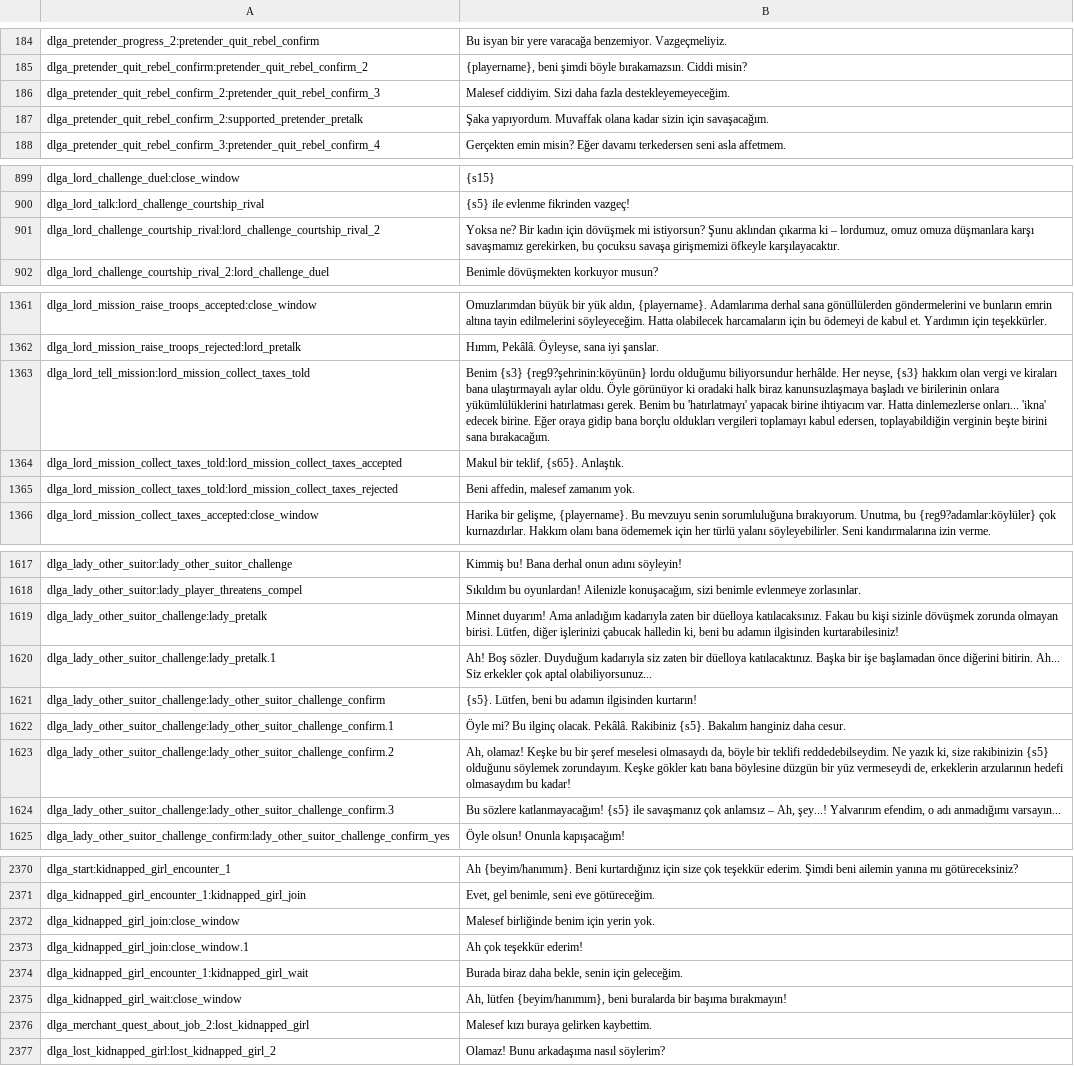
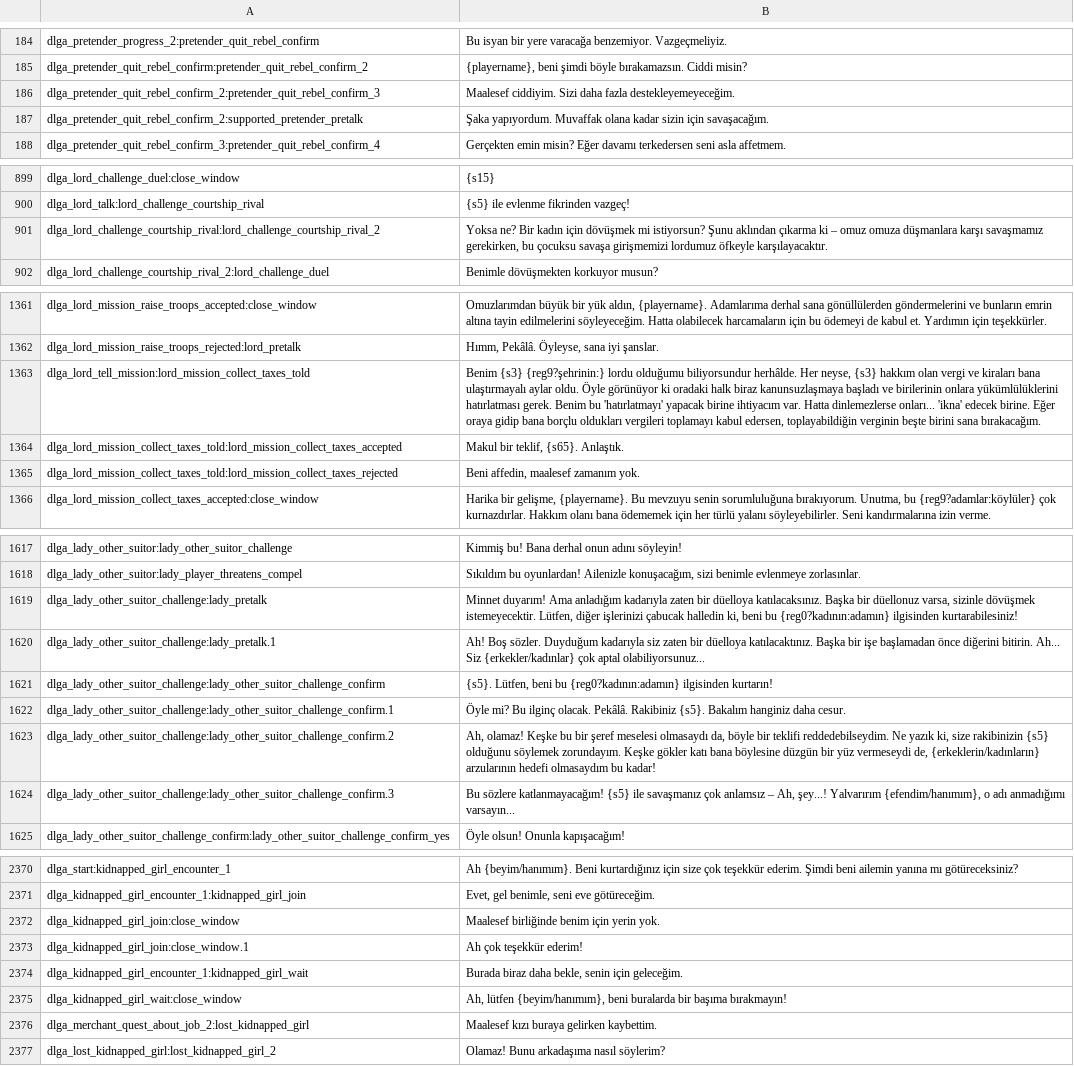
Before and after one commit to v0lkans/Diplomacy_4.litdum_v0.3.5, a CSV file: languages/tr/dialogs.csv, drawn as a sheet; only a part is shown, gaps mark what is left out; the diff covers the shown part only; the diff names each change by its address in the sheet, - before the commit and + after, or states it on an @@ line.

```diff
--- a/languages/tr/dialogs.csv
+++ b/languages/tr/dialogs.csv
-B186: Malesef ciddiyim. Sizi…
+B186: Maalesef ciddiyim. Sizi…
-B901: …ki – lordumuz, omuz omuza düşmanlara karşı savaşmamız gerekirken, bu çocuksu savaşa girişmemizi öfkeyle karşılayacaktır.
+B901: …ki – omuz omuza düşmanlara karşı savaşmamız gerekirken, bu çocuksu savaşa girişmemizi lordumuz öfkeyle karşılayacaktır.
-B1363: Benim {s3} {reg9?şehrinin:köyünün} lordu olduğumu…
+B1363: Benim {s3} {reg9?şehrinin:} lordu olduğumu…
-B1365: Beni affedin, malesef zamanım yok.
+B1365: Beni affedin, maalesef zamanım yok.
-B1619: …düelloya katılacaksınız. Fakau bu kişi sizinle dövüşmek zorunda olmayan birisi. Lütfen, diğer işlerinizi çabucak halledin ki, beni bu adamın ilgisinden kurtarabilesiniz!
+B1619: …düelloya katılacaksınız. Başka bir düellonuz varsa, sizinle dövüşmek istemeyecektir. Lütfen, diğer işlerinizi çabucak halledin ki, beni bu {reg0?kadının:adamın} ilgisinden kurtarabilesiniz!
-B1620: …Ah... Siz erkekler çok aptal…
+B1620: …Ah... Siz {erkekler/kadınlar} çok aptal…
-B1621: …beni bu adamın ilgisinden kurtarın!
+B1621: …beni bu {reg0?kadının:adamın} ilgisinden kurtarın!
-B1623: …vermeseydi de, erkeklerin arzularının hedefi…
+B1623: …vermeseydi de, {erkeklerin/kadınların} arzularının hedefi…
-B1624: …şey...! Yalvarırım efendim, o adı…
+B1624: …şey...! Yalvarırım {efendim/hanımım}, o adı…
-B2372: Malesef birliğinde benim için yerin yok.
+B2372: Maalesef birliğinde benim için yerin yok.
-B2376: Malesef kızı buraya gelirken kaybettim.
+B2376: Maalesef kızı buraya gelirken kaybettim.
```
Also changed, not shown: 4 edited cells elsewhere in this file, languages/tr/game_strings.csv.
